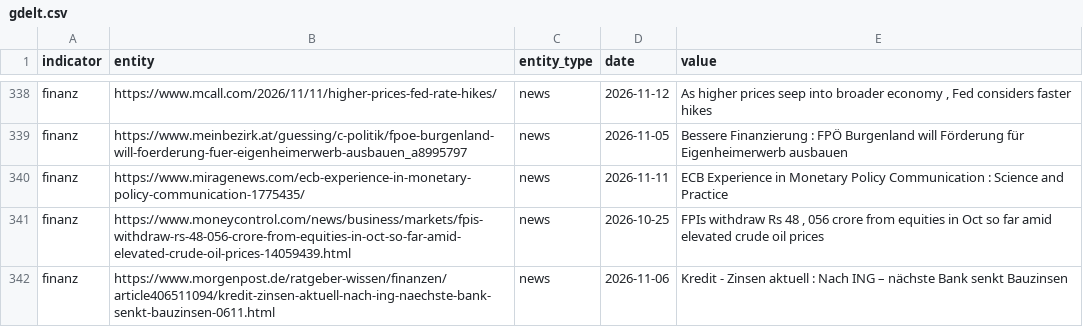
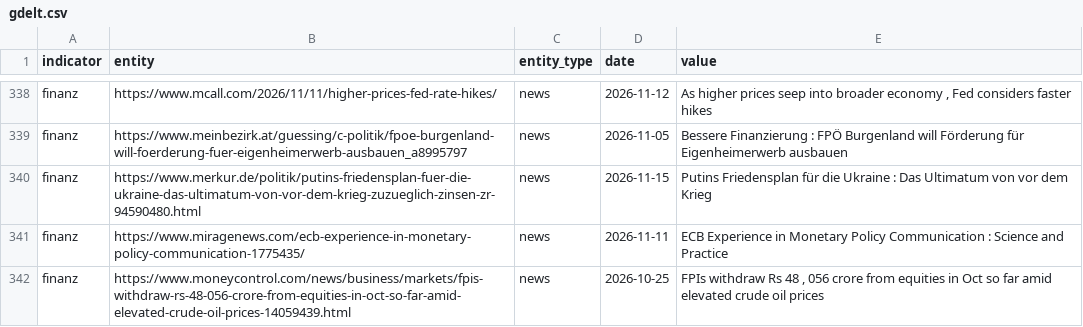
Before and after one commit to Delta6616/OneWorldInitiative, a CSV file: data/gdelt.csv, drawn as a sheet; only a part is shown, gaps mark what is left out; the shorter side is filled out with more unchanged rows; the diff names each change by its address in the sheet, - before the commit and + after, or states it on an @@ line.

```diff
--- a/data/gdelt.csv
+++ b/data/gdelt.csv
+row 340: finanz | https://www.merkur.de/politik/putins-friedensplan-fuer-die-ukraine-das-ultimatum-von-vor-dem-krieg-zuzueglich-zinsen-zr-94590480.html | news | 2026-11-15 | Putins Friedensplan für die Ukraine : Das Ultimatum von vor dem Krieg
```
Also changed, not shown: 6 other files.
